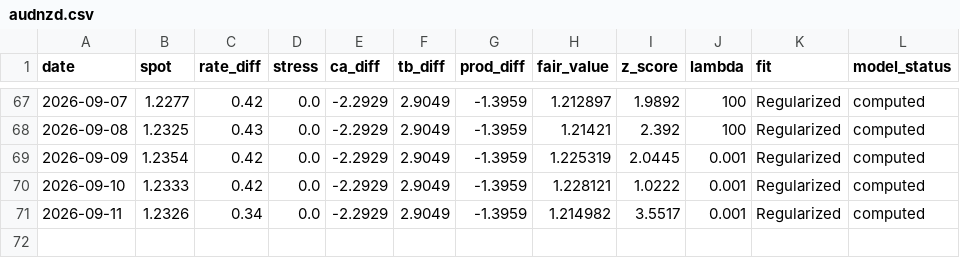
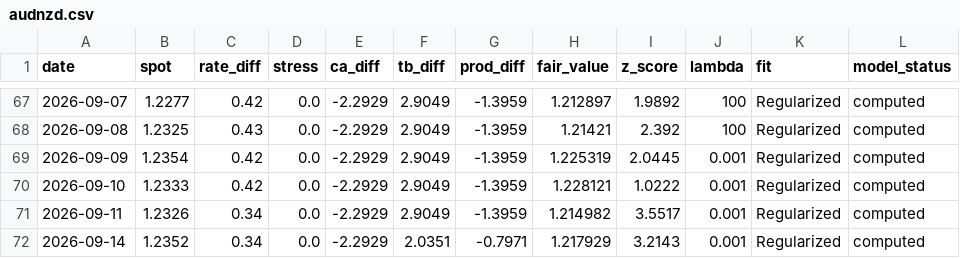
Before and after one commit to GlobalInvesting/globalinvesting.github.io, a CSV file: fair-value-data/backtest/audnzd.csv, drawn as a sheet; only a part is shown, gaps mark what is left out; the diff names each change by its address in the sheet, - before the commit and + after, or states it on an @@ line.

```diff
--- a/fair-value-data/backtest/audnzd.csv
+++ b/fair-value-data/backtest/audnzd.csv
+row 72: 2026-09-14 | 1.2352 | 0.34 | 0.0 | -2.2929 | 2.0351 | -0.7971 | 1.217929 | 3.2143 | 0.001 | Regularized | computed
```
Also changed, not shown: fair-value-data/backtest/all_pairs.csv, fair-value-data/backtest/audchf.csv, 57 other files.
